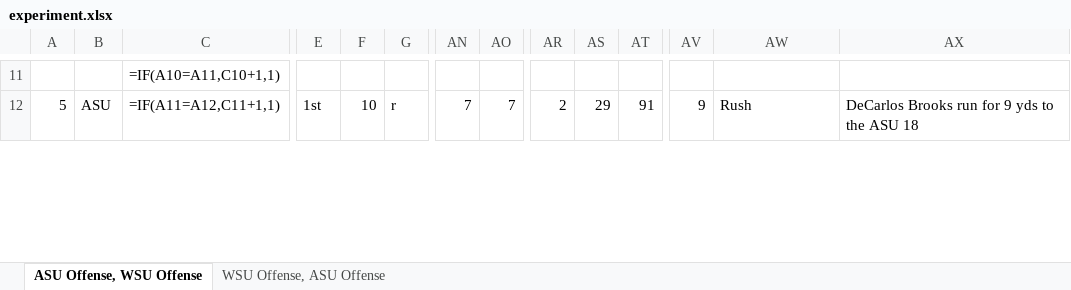
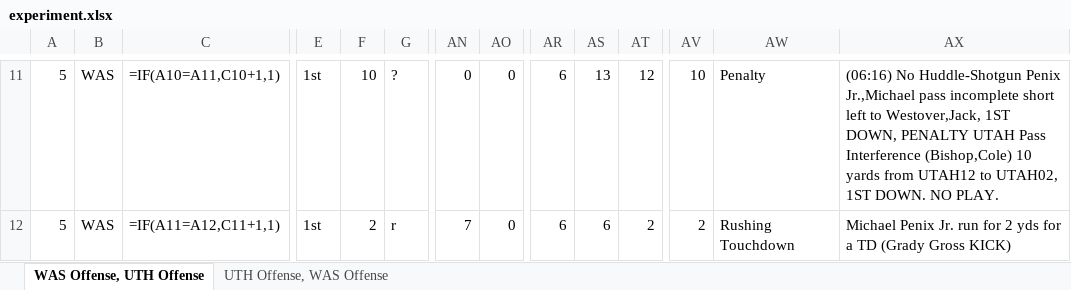
Before and after one commit to tristanh314/cfb_charting, an Excel workbook: experiment.xlsx, sheet WAS Offense, UTH Offense, drawn as a sheet; only a part is shown, gaps mark what is left out; values as stored, in another font and other column widths than the file's, no borders; formulas without a stored value are shown as written; the diff covers the shown part only; the diff names each change by its address in the sheet, - before the commit and + after, or states it on an @@ line.

```diff
--- a/experiment.xlsx (sheet WAS Offense, UTH Offense)
+++ b/experiment.xlsx (sheet WAS Offense, UTH Offense)
-sheet tab: ASU Offense, WSU Offense
+sheet tab: WAS Offense, UTH Offense
-sheet tab: WSU Offense, ASU Offense
+sheet tab: UTH Offense, WAS Offense
-A11: (empty)
+A11: 5
-B11: (empty)
+B11: WAS
-E11: (empty)
+E11: 1st
-F11: (empty)
+F11: 10
-G11: (empty)
+G11: ?
-AN11: (empty)
+AN11: 0
-AO11: (empty)
+AO11: 0
-AR11: (empty)
+AR11: 6
-AS11: (empty)
+AS11: 13
-AT11: (empty)
+AT11: 12
-AV11: (empty)
+AV11: 10
-AW11: (empty)
+AW11: Penalty
-AX11: (empty)
+AX11: (06:16) No Huddle-Shotgun Penix Jr.,Michael pass incomplete short left to Westover,Jack, 1ST DOWN, PENALTY UTAH Pass Interference (Bishop,Cole) 10 yards from UTAH12 to UTAH02, 1ST DOWN. NO PLAY.
-B12: ASU
+B12: WAS
-F12: 10
+F12: 2
-AO12: 7
+AO12: 0
-AR12: 2
+AR12: 6
-AS12: 29
+AS12: 6
-AT12: 91
+AT12: 2
-AV12: 9
+AV12: 2
-AW12: Rush
+AW12: Rushing Touchdown
-AX12: DeCarlos Brooks run for 9 yds to the ASU 18
+AX12: Michael Penix Jr. run for 2 yds for a TD (Grady Gross KICK)
```
Also changed, not shown: 1074 edited cells elsewhere in this sheet, sheet UTH Offense, WAS Offense, atq_charting_template.xlsx, 1 other file.
